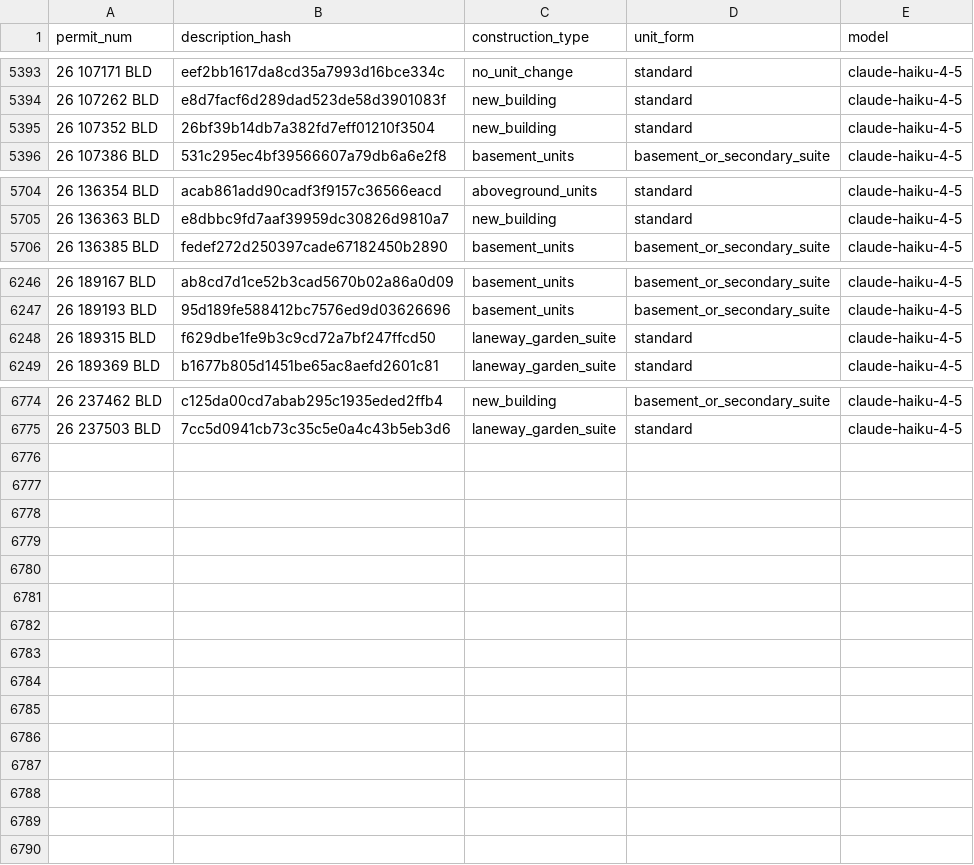
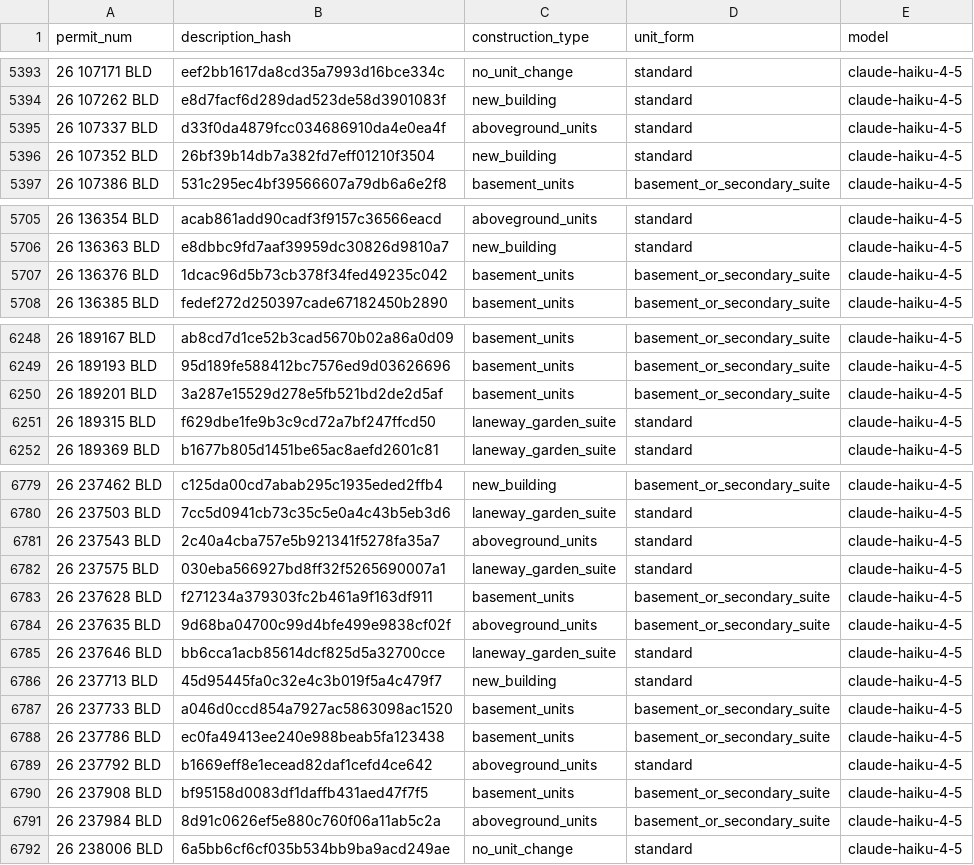
Before and after one commit to zuzubak/to-multiplex-map, a CSV file: dbt/seeds/llm_permit_scope.csv, drawn as a sheet; only a part is shown, gaps mark what is left out; the diff covers the shown part only; the diff names each change by its address in the sheet, - before the commit and + after, or states it on an @@ line.

```diff
--- a/dbt/seeds/llm_permit_scope.csv
+++ b/dbt/seeds/llm_permit_scope.csv
+row 5395: 26 107337 BLD | d33f0da4879fcc034686910da4e0ea4f | aboveground_units | standard | claude-haiku-4-5
+row 5707: 26 136376 BLD | 1dcac96d5b73cb378f34fed49235c042 | basement_units | basement_or_secondary_suite | claude-haiku-4-5
+row 6250: 26 189201 BLD | 3a287e15529d278e5fb521bd2de2d5af | basement_units | basement_or_secondary_suite | claude-haiku-4-5
+row 6781: 26 237543 BLD | 2c40a4cba757e5b921341f5278fa35a7 | aboveground_units | standard | claude-haiku-4-5
+row 6782: 26 237575 BLD | 030eba566927bd8ff32f5265690007a1 | laneway_garden_suite | standard | claude-haiku-4-5
+row 6783: 26 237628 BLD | f271234a379303fc2b461a9f163df911 | basement_units | basement_or_secondary_suite | claude-haiku-4-5
+row 6784: 26 237635 BLD | 9d68ba04700c99d4bfe499e9838cf02f | aboveground_units | basement_or_secondary_suite | claude-haiku-4-5
+row 6785: 26 237646 BLD | bb6cca1acb85614dcf825d5a32700cce | laneway_garden_suite | standard | claude-haiku-4-5
+row 6786: 26 237713 BLD | 45d95445fa0c32e4c3b019f5a4c479f7 | new_building | standard | claude-haiku-4-5
+row 6787: 26 237733 BLD | a046d0ccd854a7927ac5863098ac1520 | basement_units | basement_or_secondary_suite | claude-haiku-4-5
+row 6788: 26 237786 BLD | ec0fa49413ee240e988beab5fa123438 | basement_units | basement_or_secondary_suite | claude-haiku-4-5
+row 6789: 26 237792 BLD | b1669eff8e1ecead82daf1cefd4ce642 | aboveground_units | standard | claude-haiku-4-5
+row 6790: 26 237908 BLD | bf95158d0083df1daffb431aed47f7f5 | basement_units | basement_or_secondary_suite | claude-haiku-4-5
+row 6791: 26 237984 BLD | 8d91c0626ef5e880c760f06a11ab5c2a | aboveground_units | basement_or_secondary_suite | claude-haiku-4-5
+row 6792: 26 238006 BLD | 6a5bb6cf6cf035b534bb9ba9acd249ae | no_unit_change | standard | claude-haiku-4-5
```
Also changed, not shown: 2 added rows and 6 edited cells elsewhere in this file, 3 other files.
